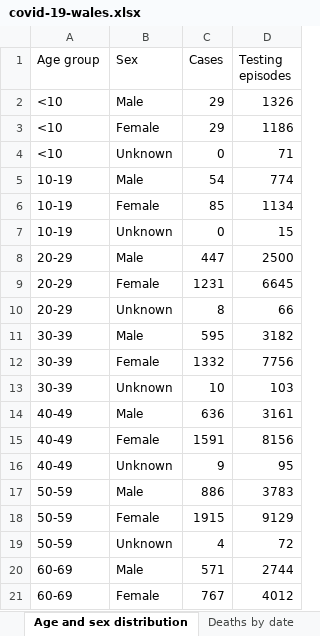
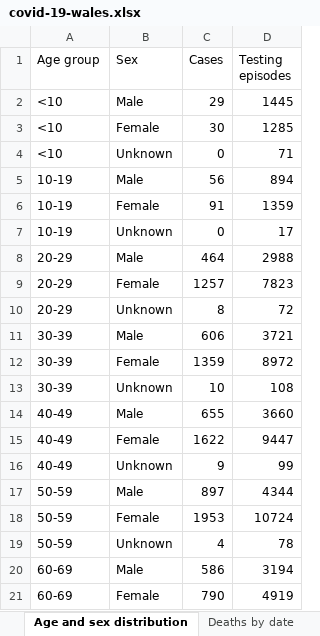
Before and after one commit to pete-arnold/R-basics, an Excel workbook: data/covid-19-wales.xlsx, sheet Age and sex distribution, drawn as a sheet; only a part is shown; values as stored, in another font and other column widths than the file's, no borders; the diff covers the shown part only; the diff names each change by its address in the sheet, - before the commit and + after, or states it on an @@ line.

```diff
--- a/data/covid-19-wales.xlsx (sheet Age and sex distribution)
+++ b/data/covid-19-wales.xlsx (sheet Age and sex distribution)
-D2 (Testing episodes): 1326
+D2 (Testing episodes): 1445
-C3 (Cases): 29
+C3 (Cases): 30
-D3 (Testing episodes): 1186
+D3 (Testing episodes): 1285
-C5 (Cases): 54
+C5 (Cases): 56
-D5 (Testing episodes): 774
+D5 (Testing episodes): 894
-C6 (Cases): 85
+C6 (Cases): 91
-D6 (Testing episodes): 1134
+D6 (Testing episodes): 1359
-D7 (Testing episodes): 15
+D7 (Testing episodes): 17
-C8 (Cases): 447
+C8 (Cases): 464
-D8 (Testing episodes): 2500
+D8 (Testing episodes): 2988
-C9 (Cases): 1231
+C9 (Cases): 1257
-D9 (Testing episodes): 6645
+D9 (Testing episodes): 7823
-D10 (Testing episodes): 66
+D10 (Testing episodes): 72
-C11 (Cases): 595
+C11 (Cases): 606
-D11 (Testing episodes): 3182
+D11 (Testing episodes): 3721
-C12 (Cases): 1332
+C12 (Cases): 1359
-D12 (Testing episodes): 7756
+D12 (Testing episodes): 8972
-D13 (Testing episodes): 103
+D13 (Testing episodes): 108
-C14 (Cases): 636
+C14 (Cases): 655
-D14 (Testing episodes): 3161
+D14 (Testing episodes): 3660
-C15 (Cases): 1591
+C15 (Cases): 1622
-D15 (Testing episodes): 8156
+D15 (Testing episodes): 9447
-D16 (Testing episodes): 95
+D16 (Testing episodes): 99
-C17 (Cases): 886
+C17 (Cases): 897
-D17 (Testing episodes): 3783
+D17 (Testing episodes): 4344
-C18 (Cases): 1915
+C18 (Cases): 1953
-D18 (Testing episodes): 9129
+D18 (Testing episodes): 10724
-D19 (Testing episodes): 72
+D19 (Testing episodes): 78
-C20 (Cases): 571
+C20 (Cases): 586
-D20 (Testing episodes): 2744
+D20 (Testing episodes): 3194
-C21 (Cases): 767
+C21 (Cases): 790
-D21 (Testing episodes): 4012
+D21 (Testing episodes): 4919
```
Also changed, not shown: 21 edited cells elsewhere in this sheet, sheet Tests by specimen date, sheet Deaths by date, sheet Deaths by LHB, sheet Contents, other sheet tabs, charts or pictures, data/covid-19.xlsx, 2 other files.
